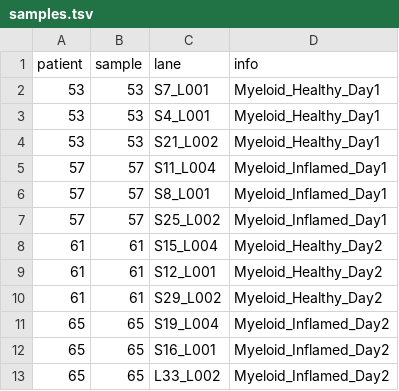
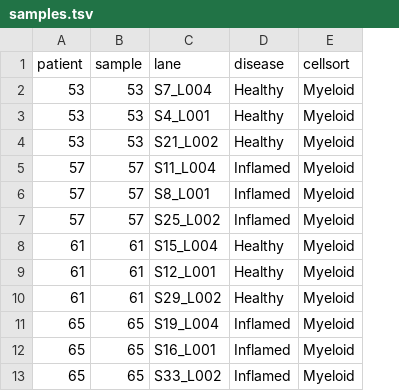
Before and after one commit to ruppinlab/CSI-Microbes-identification, a TSV file: Simmons-Collaboration/data/samples.tsv, drawn as a sheet; removed rows and columns are numbered as before the commit, all else as after; the diff names each change by its address in the sheet, - before the commit and + after, or states it on an @@ line.

Commit message:
clean up data files and don't run sample 53 because of corrupt file

```diff
--- a/Simmons-Collaboration/data/samples.tsv
+++ b/Simmons-Collaboration/data/samples.tsv
-column D (info), rows 2-13: Myeloid_Healthy_Day1 | Myeloid_Healthy_Day1 | Myeloid_Healthy_Day1 | Myeloid_Inflamed_Day1 | Myeloid_Inflamed_Day1 | Myeloid_Inflamed_Day1 | Myeloid_Healthy_Day2 | Myeloid_Healthy_Day2 | Myeloid_Healthy_Day2 | Myeloid_Inflamed_Day2 | Myeloid_Inflamed_Day2 | Myeloid_Inflamed_Day2
+column D (disease), rows 2-13: Healthy | Healthy | Healthy | Inflamed | Inflamed | Inflamed | Healthy | Healthy | Healthy | Inflamed | Inflamed | Inflamed
+column E (cellsort), rows 2-13: all Myeloid
-C2 (lane): S7_L001
+C2 (lane): S7_L004
-C13 (lane): L33_L002
+C13 (lane): S33_L002
```
Also changed, not shown: 2 other files.
